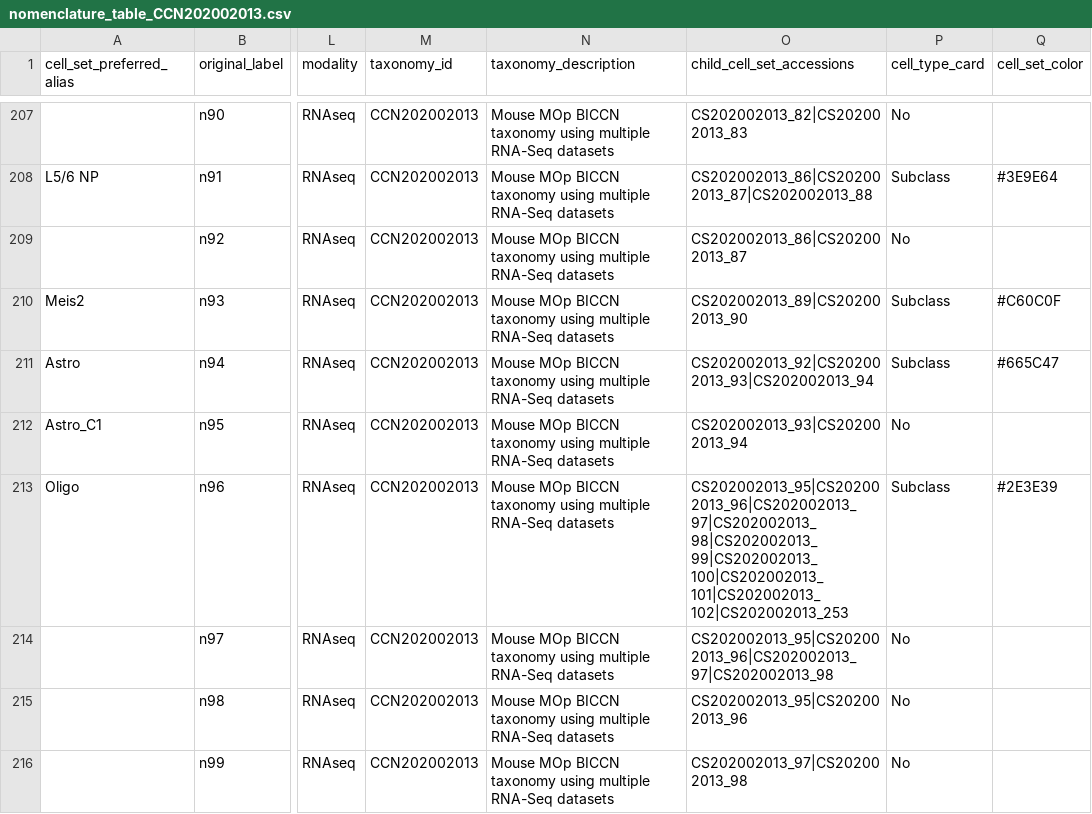
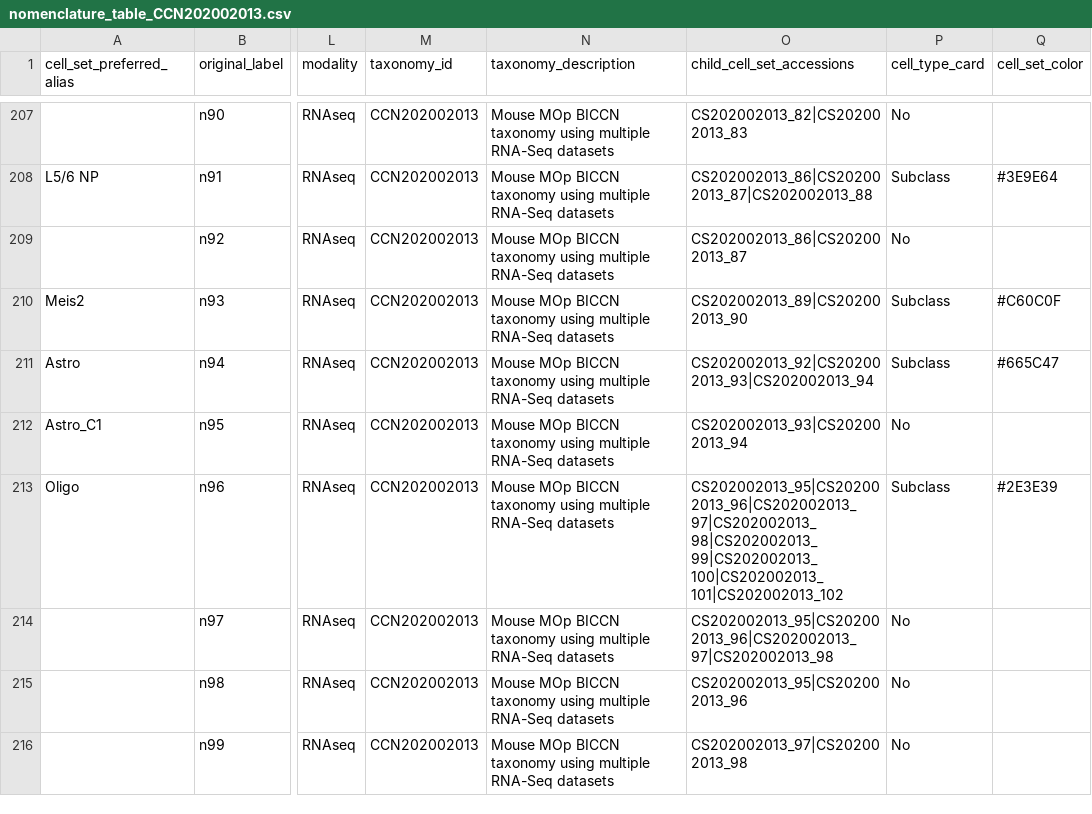
Before and after one commit to obophenotype/brain_data_standards_ontologies, a CSV file: src/dendrograms/nomenclature_table_CCN202002013.csv, drawn as a sheet; only a part is shown, gaps mark what is left out; the diff names each change by its address in the sheet, - before the commit and + after, or states it on an @@ line.

Commit message:
Revert "Update nomenclature_table_CCN202002013.csv"
This reverts commit 3b326fe6f5b4f81b28836b37ea9f21a5860d0fcd.

```diff
--- a/src/dendrograms/nomenclature_table_CCN202002013.csv
+++ b/src/dendrograms/nomenclature_table_CCN202002013.csv
-O213 (child_cell_set_accessions): CS202002013_95|CS202002013_96|CS202002013_97|CS202002013_98|CS202002013_99|CS202002013_100|CS202002013_101|CS202002013_102|CS202002013_253
+O213 (child_cell_set_accessions): CS202002013_95|CS202002013_96|CS202002013_97|CS202002013_98|CS202002013_99|CS202002013_100|CS202002013_101|CS202002013_102
```
